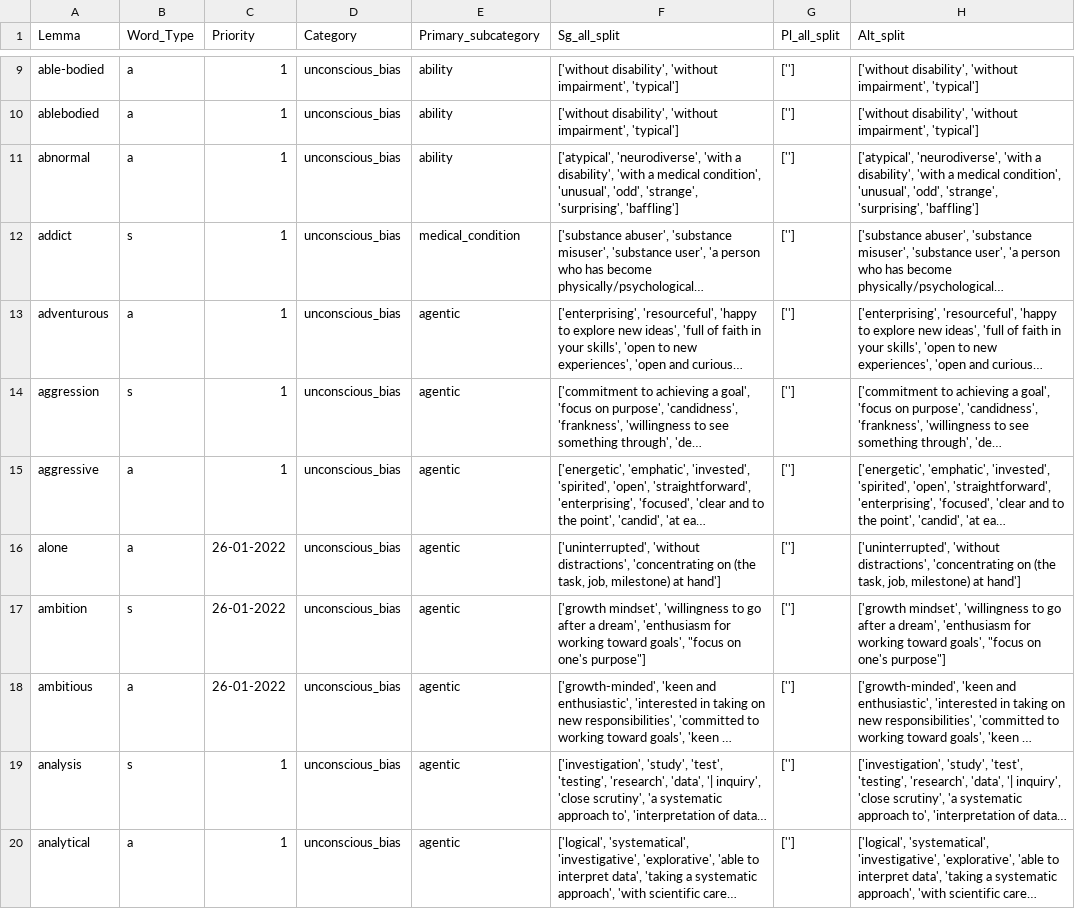
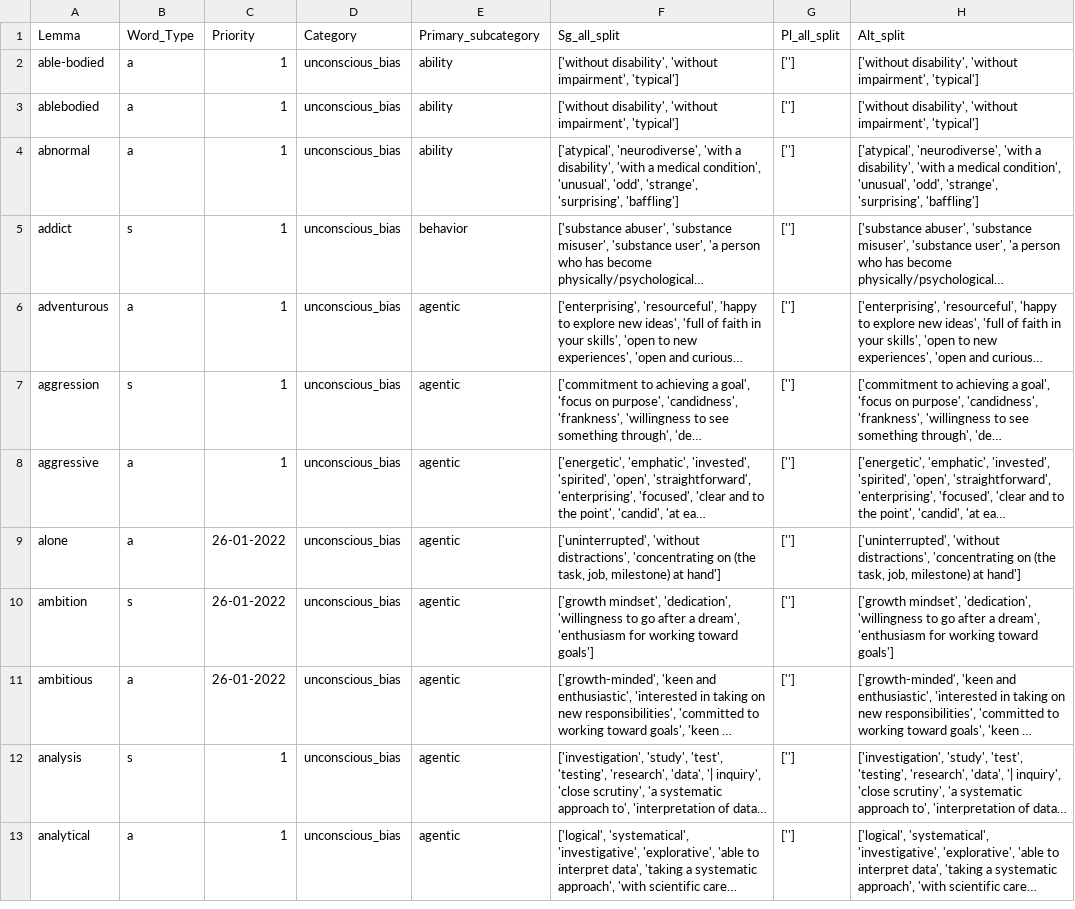
Before and after one commit to witty-works/nlp_api, a CSV file: training_data/en-US/ub_no_plur_words.csv, drawn as a sheet; only a part is shown, gaps mark what is left out; long unchanged cells end in …; addresses are those after the commit; the diff covers the shown part only; the diff names each change by its address in the sheet, - before the commit and + after, or states it on an @@ line.

```diff
--- a/training_data/en-US/ub_no_plur_words.csv
+++ b/training_data/en-US/ub_no_plur_words.csv
-E5 (Primary_subcategory): medical_condition
+E5 (Primary_subcategory): behavior
-F10 (Sg_all_split): ['growth mindset', 'willingness to go after a dream', 'enthusiasm for working toward goals', "focus on one's purpose"]
+F10 (Sg_all_split): ['growth mindset', 'dedication', 'willingness to go after a dream', 'enthusiasm for working toward goals']
-H10 (Alt_split): ['growth mindset', 'willingness to go after a dream', 'enthusiasm for working toward goals', "focus on one's purpose"]
+H10 (Alt_split): ['growth mindset', 'dedication', 'willingness to go after a dream', 'enthusiasm for working toward goals']
```
Also changed, not shown: 1 added row, 7 removed rows and 85 edited cells elsewhere in this file, training_data/en-GB/ub_no_plur_words.csv, training_data/en-GB/ub_plur_words.csv, 3 other files.
